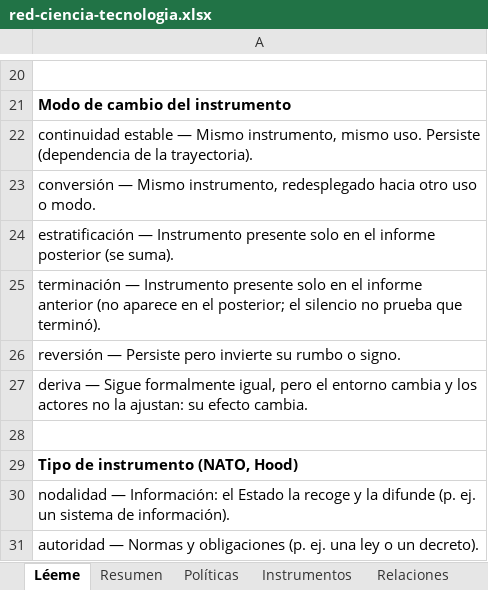
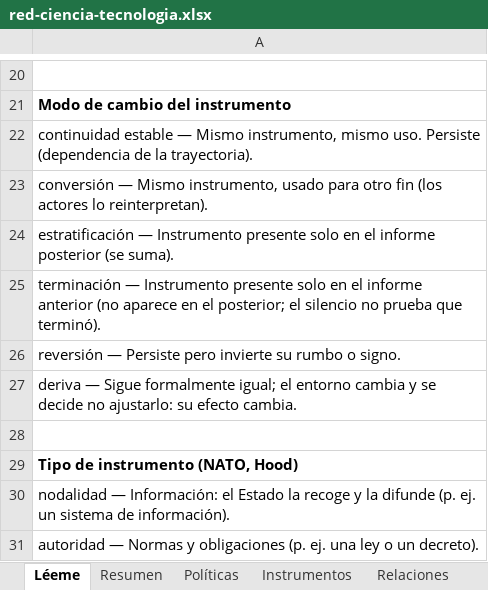
Before and after one commit to complexluise/laboratorio-cocreacion-empalme-colombia, an Excel workbook: web/public/red-ciencia-tecnologia.xlsx, sheet Léeme, drawn as a sheet; only a part is shown, gaps mark what is left out; values as stored, in another font and other column widths than the file's, no borders; the diff names each change by its address in the sheet, - before the commit and + after, or states it on an @@ line.

```diff
--- a/web/public/red-ciencia-tecnologia.xlsx (sheet Léeme)
+++ b/web/public/red-ciencia-tecnologia.xlsx (sheet Léeme)
-A23: …Mismo instrumento, redesplegado hacia otro uso o modo.
+A23: …Mismo instrumento, usado para otro fin (los actores lo reinterpretan).
-A27: …Sigue formalmente igual, pero el entorno cambia y los actores no la ajustan: su efecto…
+A27: …Sigue formalmente igual; el entorno cambia y se decide no ajustarlo: su efecto…
```
Also changed, not shown: 8 other files.
